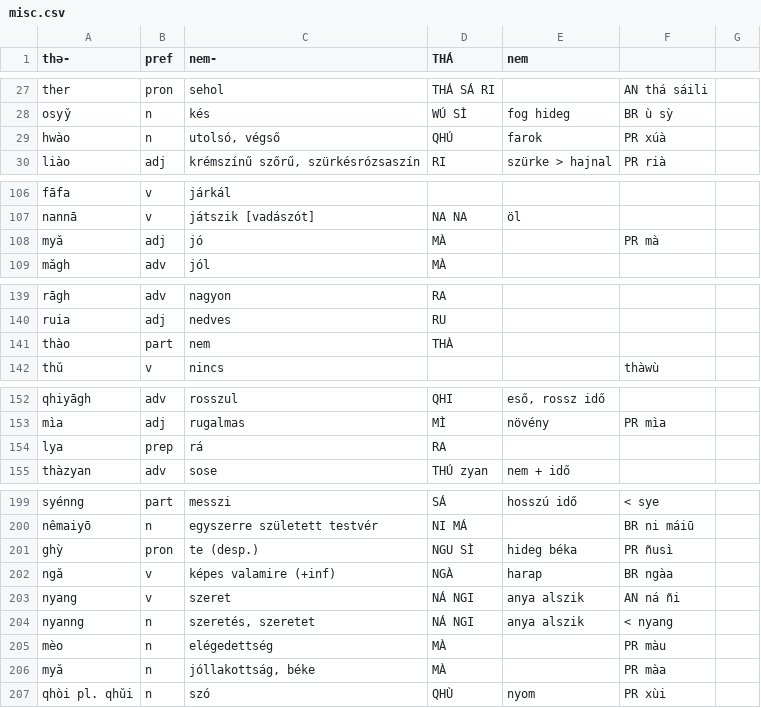
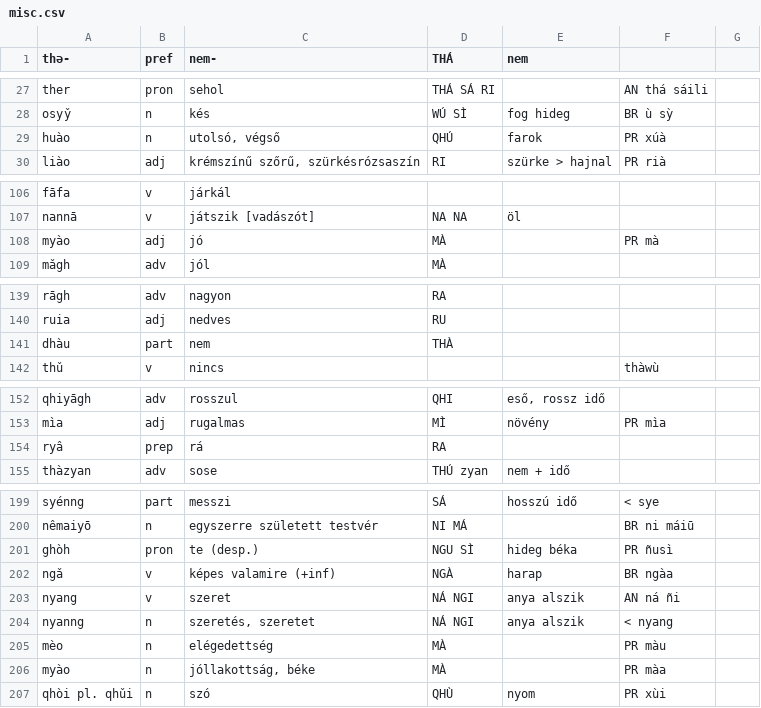
Before and after one commit to MauPalantir/syiao, a CSV file: data/misc.csv, drawn as a sheet; only a part is shown, gaps mark what is left out; the diff covers the shown part only.

```diff
--- a/data/misc.csv
+++ b/data/misc.csv
@@ -28,3 +28,3 @@ ther,pron,sehol,THÁ SÁ RI,,AN thá sáili,
 osyy̌,n,kés,WÚ SÌ,fog hideg,BR ù sỳ,
-hwào,n,"utolsó, végső",QHÚ,farok,PR xúà,
+huào,n,"utolsó, végső",QHÚ,farok,PR xúà,
 liào,adj,"krémszínű szőrű, szürkésrózsaszín",RI,szürke > hajnal,PR rià,
@@ -107,3 +107,3 @@ fāfa,v,járkál,,,,
 nannā,v,játszik [vadászót],NA NA,öl,,
-myǎ,adj,jó,MÀ,,PR mà,
+myào,adj,jó,MÀ,,PR mà,
 mǎgh,adv,jól,MÀ,,,
@@ -140,3 +140,3 @@ rāgh,adv,nagyon,RA,,,
 ruia,adj,nedves,RU,,,
-thào,part,nem,THÀ,,,
+dhàu,part,nem,THÀ,,,
 thǔ,v,nincs,,,thàwù,
@@ -153,3 +153,3 @@ qhiyāgh,adv,rosszul,QHI,"eső, rossz idő",,
 mìa,adj,rugalmas,MÌ,növény,PR mìa,
-lya,prep,rá,RA,,,
+ryâ,prep,rá,RA,,,
 thàzyan,adv,sose,THÚ zyan,nem + idő,,
@@ -200,3 +200,3 @@ syénng,part,messzi,SÁ,hosszú idő,< sye,
 nêmaiyō,n,egyszerre született testvér,NI MÁ,,BR ni máiū,
-ghỳ,pron,te (desp.),NGU SÌ,hideg béka,PR ñusì,
+ghòh,pron,te (desp.),NGU SÌ,hideg béka,PR ñusì,
 ngǎ,v,képes valamire (+inf),NGÀ,harap,BR ngàa,
@@ -205,3 +205,3 @@ nyanng,n,"szeretés, szeretet",NÁ NGI,anya alszik,< nyang,
 mèo,n,elégedettség,MÀ,,PR màu,
-myǎ,n,"jóllakottság, béke",MÀ,,PR màa,
+myào,n,"jóllakottság, béke",MÀ,,PR màa,
 qhòi pl. qhǔi,n,szó,QHÙ,nyom,PR xùi,
```
Also changed, not shown: 2 edited cells elsewhere in this file, data/animals.csv, data/body.csv, 9 other files.
